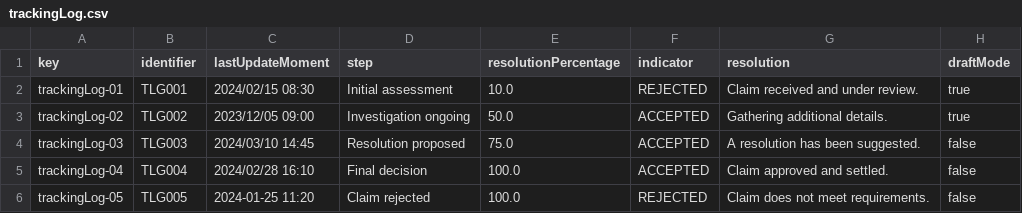
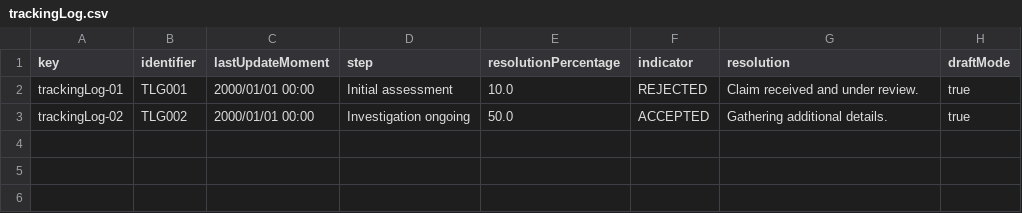
Before and after one commit to pabmejbui/Acme-ANS, a CSV file: src/main/resources/WEB-INF/data/sample/trackingLog.csv, drawn as a sheet.

```diff
--- a/src/main/resources/WEB-INF/data/sample/trackingLog.csv
+++ b/src/main/resources/WEB-INF/data/sample/trackingLog.csv
@@ -1,6 +1,3 @@
 key,identifier,lastUpdateMoment,step,resolutionPercentage,indicator,resolution,draftMode
-trackingLog-01,TLG001,2024/02/15 08:30,"Initial assessment",10.0,REJECTED,"Claim received and under review.",true
-trackingLog-02,TLG002,2023/12/05 09:00,"Investigation ongoing",50.0,ACCEPTED,"Gathering additional details.",true
-trackingLog-03,TLG003,2024/03/10 14:45,"Resolution proposed",75.0,ACCEPTED,"A resolution has been suggested.",false
-trackingLog-04,TLG004,2024/02/28 16:10,"Final decision",100.0,ACCEPTED,"Claim approved and settled.",false
-trackingLog-05,TLG005,2024-01-25 11:20,"Claim rejected",100.0,REJECTED,"Claim does not meet requirements.",false
+trackingLog-01,TLG001,2000/01/01 00:00,"Initial assessment",10.0,REJECTED,"Claim received and under review.",true
+trackingLog-02,TLG002,2000/01/01 00:00,"Investigation ongoing",50.0,ACCEPTED,"Gathering additional details.",true
```
Also changed, not shown: src/main/resources/WEB-INF/data/sample/claim.csv, 3 other files.
